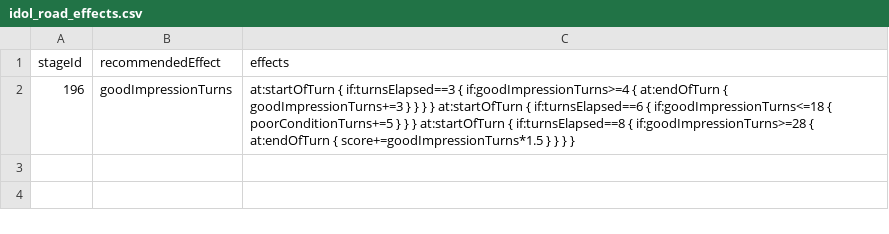
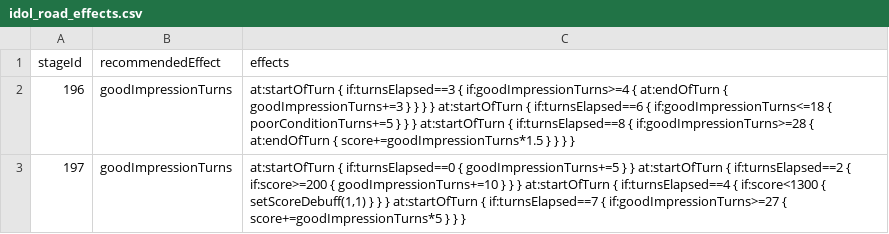
Before and after one commit to gakumas-tools/gakumas-tools, a CSV file: packages/gakumas-data/csv/idol_road_effects.csv, drawn as a sheet.

Commit message:
Add Idol Road 花海咲季 STAGE 2, replayed against the account's play
Stage row 197 (type idolRoad, 8 turns), its 花海咲季 row and its 好印象
応援/トラブル, each checked at its turn's start: turn 1 好印象 +5; turn 3
score 200 or more → 好印象 +10; turn 5 score under 1300 → スランプ for
1 turn ("スコアが上昇しない", written as score gains ×0 for that turn, which
also stops the turn-end 好印象 score); turn 8 好印象 27 or more → score
+500% of 好印象 at once (the stage % applies: 47 × 500% × 1694% = 3,981).

tests/idolRoadFidelity.mjs replays the account's STAGE 2 play (1st
6,725); every turn matches the game's 詳細ログ. Its fixture is in
gakumas-captures.

```diff
--- a/packages/gakumas-data/csv/idol_road_effects.csv
+++ b/packages/gakumas-data/csv/idol_road_effects.csv
@@ -2 +2,2 @@ stageId,recommendedEffect,effects
 196,goodImpressionTurns,"at:startOfTurn { if:turnsElapsed==3 { if:goodImpressionTurns>=4 { at:endOfTurn { goodImpressionTurns+=3 } } } } at:startOfTurn { if:turnsElapsed==6 { if:goodImpressionTurns<=18 { poorConditionTurns+=5 } } } at:startOfTurn { if:turnsElapsed==8 { if:goodImpressionTurns>=28 { at:endOfTurn { score+=goodImpressionTurns*1.5 } } } }"
+197,goodImpressionTurns,"at:startOfTurn { if:turnsElapsed==0 { goodImpressionTurns+=5 } } at:startOfTurn { if:turnsElapsed==2 { if:score>=200 { goodImpressionTurns+=10 } } } at:startOfTurn { if:turnsElapsed==4 { if:score<1300 { setScoreDebuff(1,1) } } } at:startOfTurn { if:turnsElapsed==7 { if:goodImpressionTurns>=27 { score+=goodImpressionTurns*5 } } }"
```
Also changed, not shown: packages/gakumas-data/csv/stages.csv, 2 other files.
